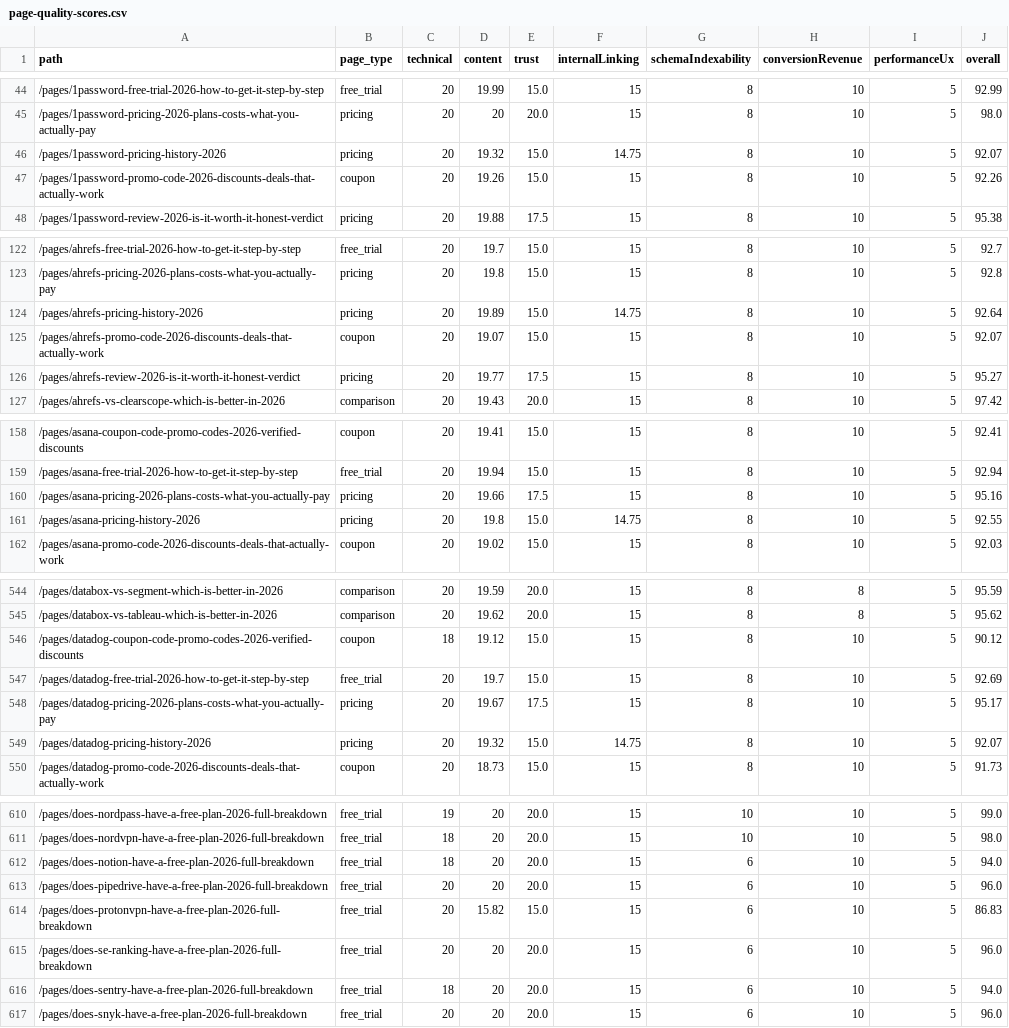
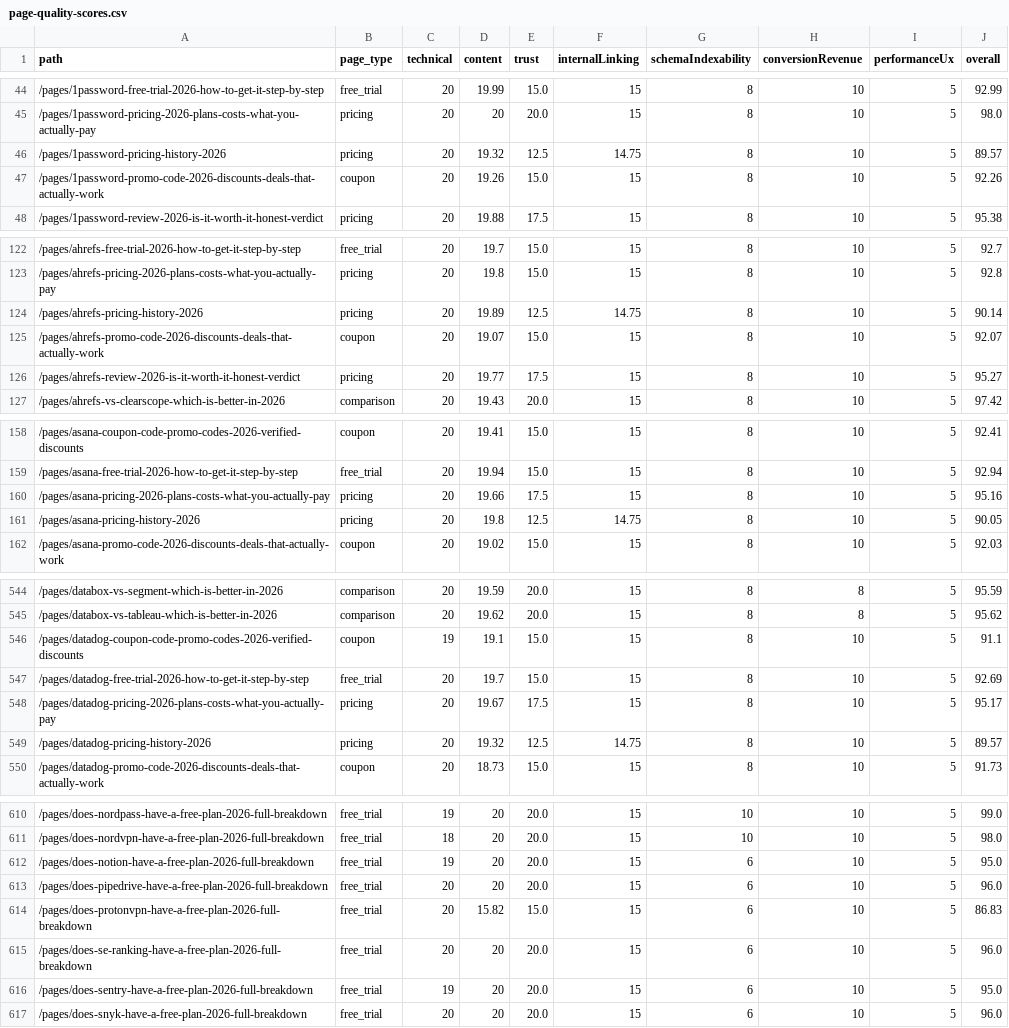
Before and after one commit to SoggyKitchen/intent-engine, a CSV file: seo/reports/page-quality-scores.csv, drawn as a sheet; only a part is shown, gaps mark what is left out; the diff covers the shown part only.

Commit message:
ceo-daily: refresh GSC opportunities + SEO audit reports [skip ci]

```diff
--- a/seo/reports/page-quality-scores.csv
+++ b/seo/reports/page-quality-scores.csv
@@ -45,3 +45,3 @@ path,page_type,technical,content,trust,internalLinking,schemaIndexability,conver
 /pages/1password-pricing-2026-plans-costs-what-you-actually-pay,pricing,20,20,20.0,15,8,10,5,98.0
-/pages/1password-pricing-history-2026,pricing,20,19.32,15.0,14.75,8,10,5,92.07
+/pages/1password-pricing-history-2026,pricing,20,19.32,12.5,14.75,8,10,5,89.57
 /pages/1password-promo-code-2026-discounts-deals-that-actually-work,coupon,20,19.26,15.0,15,8,10,5,92.26
@@ -123,3 +123,3 @@ path,page_type,technical,content,trust,internalLinking,schemaIndexability,conver
 /pages/ahrefs-pricing-2026-plans-costs-what-you-actually-pay,pricing,20,19.8,15.0,15,8,10,5,92.8
-/pages/ahrefs-pricing-history-2026,pricing,20,19.89,15.0,14.75,8,10,5,92.64
+/pages/ahrefs-pricing-history-2026,pricing,20,19.89,12.5,14.75,8,10,5,90.14
 /pages/ahrefs-promo-code-2026-discounts-deals-that-actually-work,coupon,20,19.07,15.0,15,8,10,5,92.07
@@ -160,3 +160,3 @@ path,page_type,technical,content,trust,internalLinking,schemaIndexability,conver
 /pages/asana-pricing-2026-plans-costs-what-you-actually-pay,pricing,20,19.66,17.5,15,8,10,5,95.16
-/pages/asana-pricing-history-2026,pricing,20,19.8,15.0,14.75,8,10,5,92.55
+/pages/asana-pricing-history-2026,pricing,20,19.8,12.5,14.75,8,10,5,90.05
 /pages/asana-promo-code-2026-discounts-deals-that-actually-work,coupon,20,19.02,15.0,15,8,10,5,92.03
@@ -545,6 +545,6 @@ path,page_type,technical,content,trust,internalLinking,schemaIndexability,conver
 /pages/databox-vs-tableau-which-is-better-in-2026,comparison,20,19.62,20.0,15,8,8,5,95.62
-/pages/datadog-coupon-code-promo-codes-2026-verified-discounts,coupon,18,19.12,15.0,15,8,10,5,90.12
+/pages/datadog-coupon-code-promo-codes-2026-verified-discounts,coupon,19,19.1,15.0,15,8,10,5,91.1
 /pages/datadog-free-trial-2026-how-to-get-it-step-by-step,free_trial,20,19.7,15.0,15,8,10,5,92.69
 /pages/datadog-pricing-2026-plans-costs-what-you-actually-pay,pricing,20,19.67,17.5,15,8,10,5,95.17
-/pages/datadog-pricing-history-2026,pricing,20,19.32,15.0,14.75,8,10,5,92.07
+/pages/datadog-pricing-history-2026,pricing,20,19.32,12.5,14.75,8,10,5,89.57
 /pages/datadog-promo-code-2026-discounts-deals-that-actually-work,coupon,20,18.73,15.0,15,8,10,5,91.73
@@ -611,3 +611,3 @@ path,page_type,technical,content,trust,internalLinking,schemaIndexability,conver
 /pages/does-nordvpn-have-a-free-plan-2026-full-breakdown,free_trial,18,20,20.0,15,10,10,5,98.0
-/pages/does-notion-have-a-free-plan-2026-full-breakdown,free_trial,18,20,20.0,15,6,10,5,94.0
+/pages/does-notion-have-a-free-plan-2026-full-breakdown,free_trial,19,20,20.0,15,6,10,5,95.0
 /pages/does-pipedrive-have-a-free-plan-2026-full-breakdown,free_trial,20,20,20.0,15,6,10,5,96.0
@@ -615,3 +615,3 @@ path,page_type,technical,content,trust,internalLinking,schemaIndexability,conver
 /pages/does-se-ranking-have-a-free-plan-2026-full-breakdown,free_trial,20,20,20.0,15,6,10,5,96.0
-/pages/does-sentry-have-a-free-plan-2026-full-breakdown,free_trial,18,20,20.0,15,6,10,5,94.0
+/pages/does-sentry-have-a-free-plan-2026-full-breakdown,free_trial,19,20,20.0,15,6,10,5,95.0
 /pages/does-snyk-have-a-free-plan-2026-full-breakdown,free_trial,20,20,20.0,15,6,10,5,96.0
```
Also changed, not shown: 31 edited cells elsewhere in this file, 21 other files.
